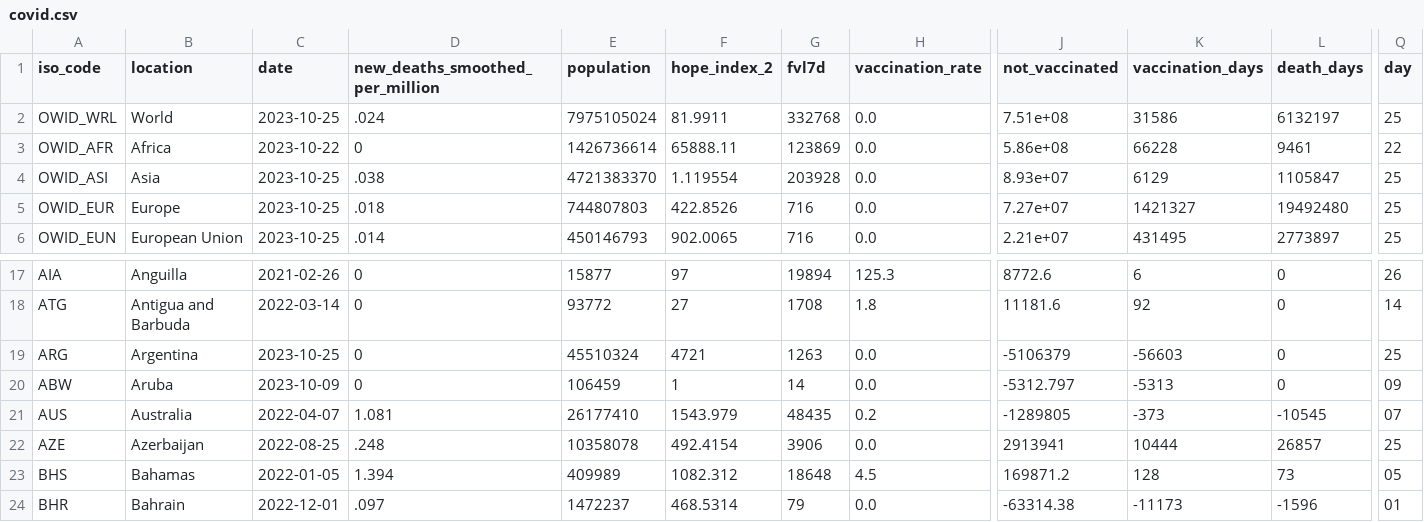
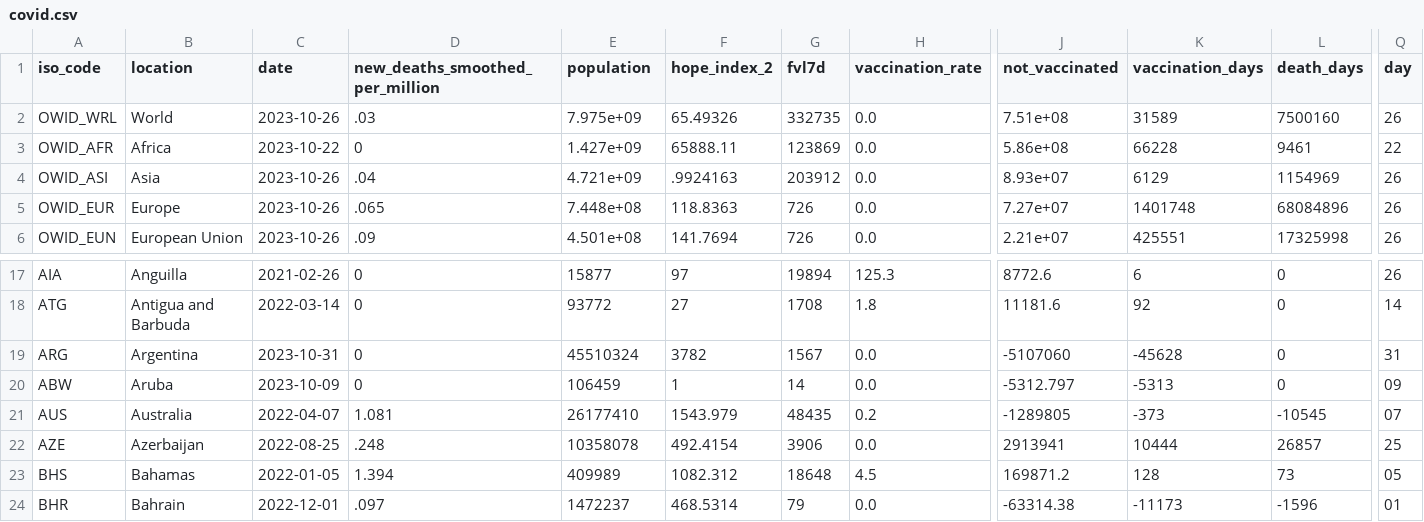
Before and after one commit to jonathanold/jonathanold.github.io, a CSV file: docs/otherdata/covid.csv, drawn as a sheet; only a part is shown, gaps mark what is left out; the diff covers the shown part only; the diff names each change by its address in the sheet, - before the commit and + after, or states it on an @@ line.

```diff
--- a/docs/otherdata/covid.csv
+++ b/docs/otherdata/covid.csv
-C2 (date): 2023-10-25
+C2 (date): 2023-10-26
-D2 (new_deaths_smoothed_per_million): .024
+D2 (new_deaths_smoothed_per_million): .03
-E2 (population): 7975105024
+E2 (population): 7.975e+09
-F2 (hope_index_2): 81.9911
+F2 (hope_index_2): 65.49326
-G2 (fvl7d): 332768
+G2 (fvl7d): 332735
-K2 (vaccination_days): 31586
+K2 (vaccination_days): 31589
-L2 (death_days): 6132197
+L2 (death_days): 7500160
-Q2 (day): 25
+Q2 (day): 26
-E3 (population): 1426736614
+E3 (population): 1.427e+09
-C4:C6 (date): 2023-10-25
+C4:C6 (date): 2023-10-26
-D4 (new_deaths_smoothed_per_million): .038
+D4 (new_deaths_smoothed_per_million): .04
-E4 (population): 4721383370
+E4 (population): 4.721e+09
-F4 (hope_index_2): 1.119554
+F4 (hope_index_2): .9924163
-G4 (fvl7d): 203928
+G4 (fvl7d): 203912
-L4 (death_days): 1105847
+L4 (death_days): 1154969
-Q4:Q6 (day): 25
+Q4:Q6 (day): 26
-D5 (new_deaths_smoothed_per_million): .018
+D5 (new_deaths_smoothed_per_million): .065
-E5 (population): 744807803
+E5 (population): 7.448e+08
-F5 (hope_index_2): 422.8526
+F5 (hope_index_2): 118.8363
-G5:G6 (fvl7d): 716
+G5:G6 (fvl7d): 726
-K5 (vaccination_days): 1421327
+K5 (vaccination_days): 1401748
-L5 (death_days): 19492480
+L5 (death_days): 68084896
-D6 (new_deaths_smoothed_per_million): .014
+D6 (new_deaths_smoothed_per_million): .09
-E6 (population): 450146793
+E6 (population): 4.501e+08
-F6 (hope_index_2): 902.0065
+F6 (hope_index_2): 141.7694
-K6 (vaccination_days): 431495
+K6 (vaccination_days): 425551
-L6 (death_days): 2773897
+L6 (death_days): 17325998
-C19 (date): 2023-10-25
+C19 (date): 2023-10-31
-F19 (hope_index_2): 4721
+F19 (hope_index_2): 3782
-G19 (fvl7d): 1263
+G19 (fvl7d): 1567
-J19 (not_vaccinated): -5106379
+J19 (not_vaccinated): -5107060
-K19 (vaccination_days): -56603
+K19 (vaccination_days): -45628
-Q19 (day): 25
+Q19 (day): 31
```
Also changed, not shown: 111 edited cells elsewhere in this file, static/otherdata/covid.csv.
